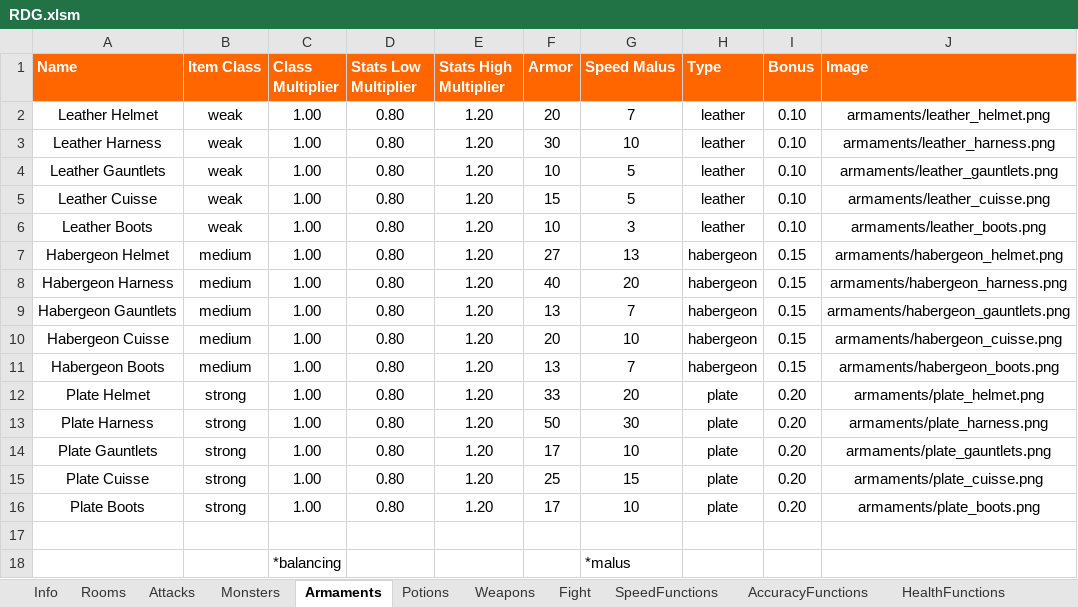
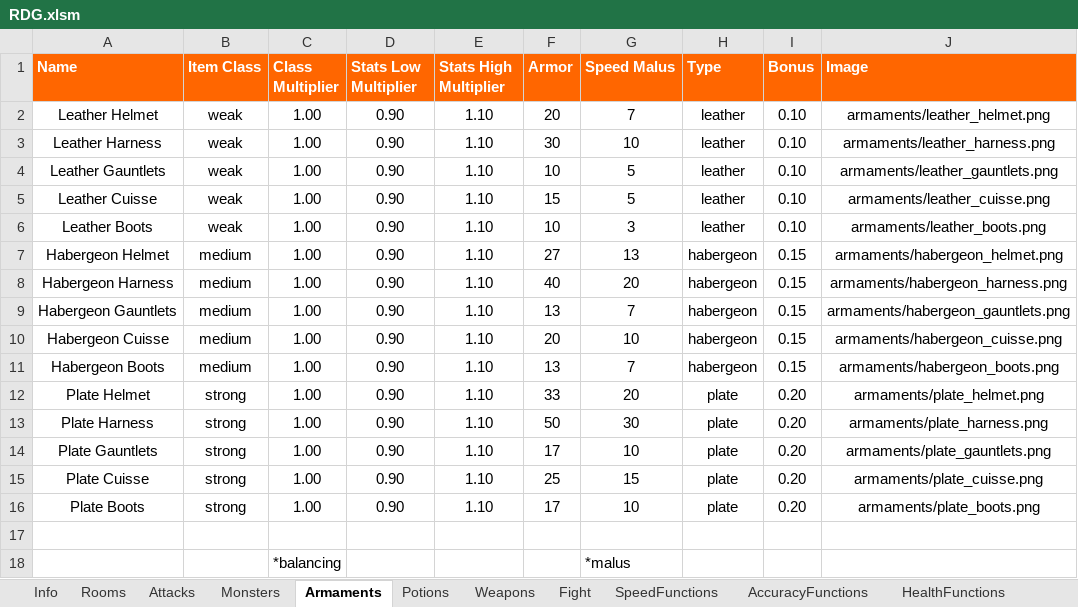
Before and after one commit to DeathTheFreaky/RDG, an Excel workbook: RDG/config/RDG.xlsm, sheet Armaments, drawn as a sheet; values as stored, in another font and other column widths than the file's, no borders; table styles not drawn; the diff names each change by its address in the sheet, - before the commit and + after, or states it on an @@ line.

```diff
--- a/RDG/config/RDG.xlsm (sheet Armaments)
+++ b/RDG/config/RDG.xlsm (sheet Armaments)
-D2:D16 (Stats Low Multiplier): 0.80
+D2:D16 (Stats Low Multiplier): 0.90
-E2:E16 (Stats High Multiplier): 1.20
+E2:E16 (Stats High Multiplier): 1.10
```
Also changed, not shown: sheet AccuracyFunctions, sheet SpeedFunctions, sheet Monsters, sheet Potions, sheet Weapons, sheet Rooms, 1 more sheet, charts or pictures, 6 other files.
